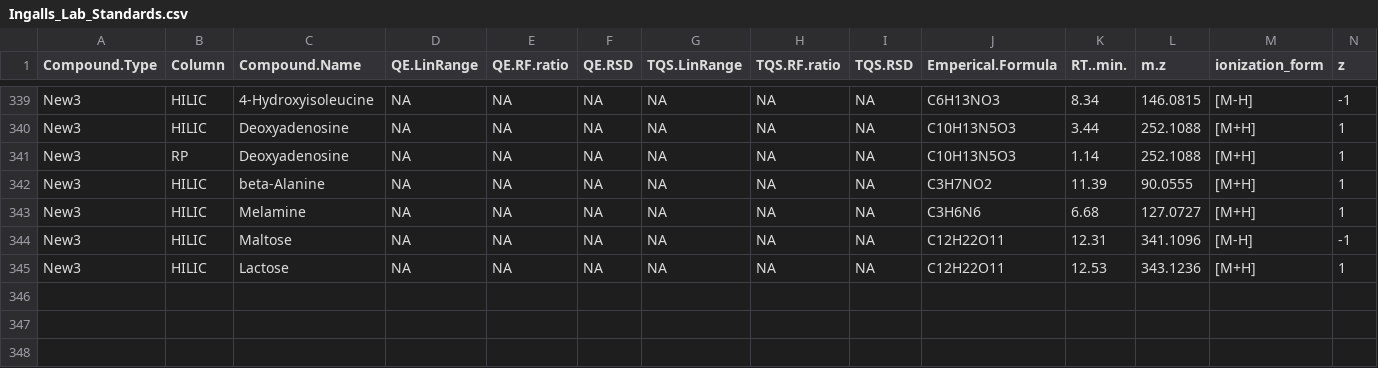
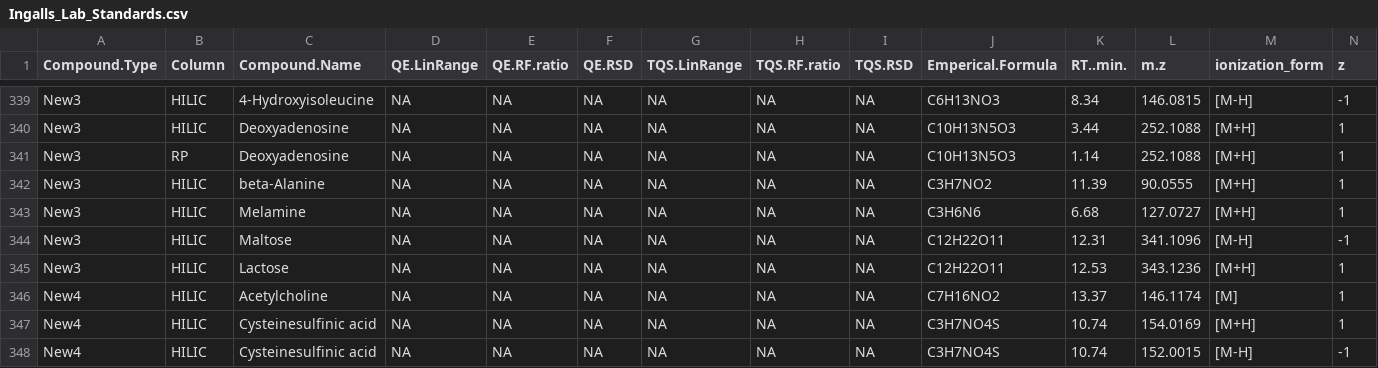
Before and after one commit to kheal/Example_Untargeted_Metabolomics_Workflow, a CSV file: Ingalls_Lab_Standards.csv, drawn as a sheet; only a part is shown, gaps mark what is left out; rows hold the shown columns only; the diff names each change by its address in the sheet, - before the commit and + after, or states it on an @@ line.

Commit message:
Update Ingalls_Lab_Standards.csv
Name correction

```diff
--- a/Ingalls_Lab_Standards.csv
+++ b/Ingalls_Lab_Standards.csv
+row 346: New4 | HILIC | Acetylcholine | NA | NA | NA | NA | NA | NA | C7H16NO2 | 13.37 | 146.1174 | [M] | 1
+row 347: New4 | HILIC | Cysteinesulfinic acid | NA | NA | NA | NA | NA | NA | C3H7NO4S | 10.74 | 154.0169 | [M+H] | 1
+row 348: New4 | HILIC | Cysteinesulfinic acid | NA | NA | NA | NA | NA | NA | C3H7NO4S | 10.74 | 152.0015 | [M-H] | -1
```
